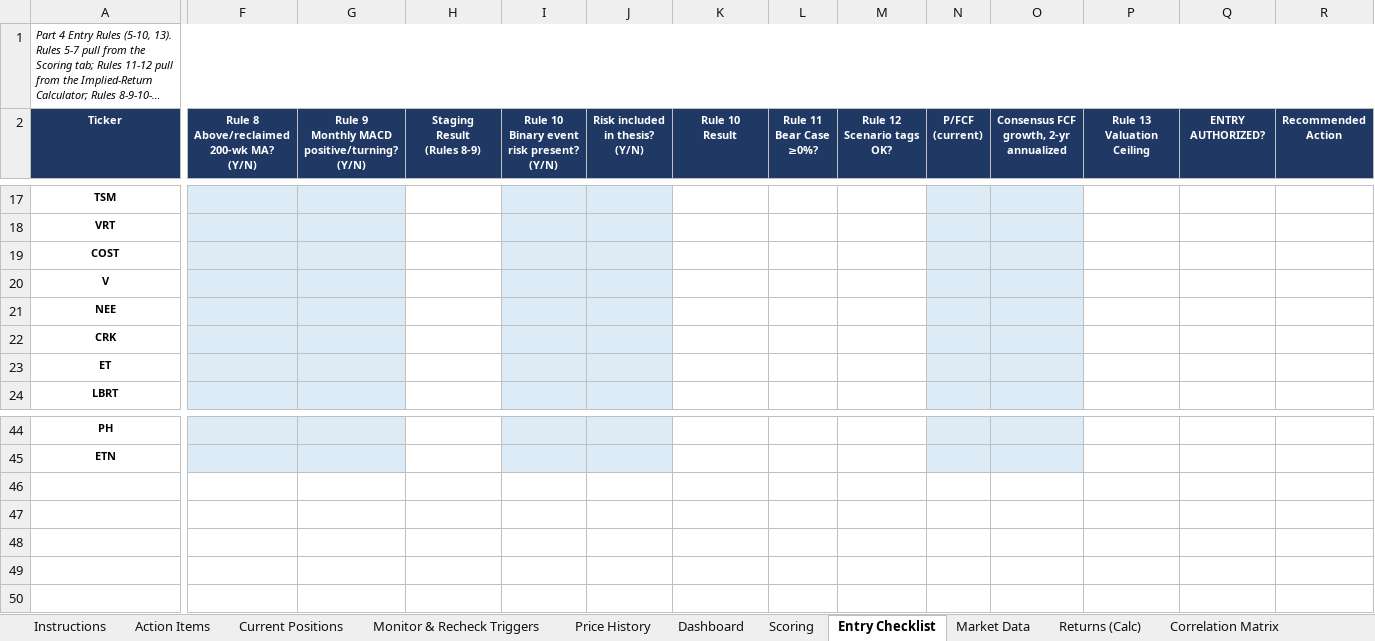
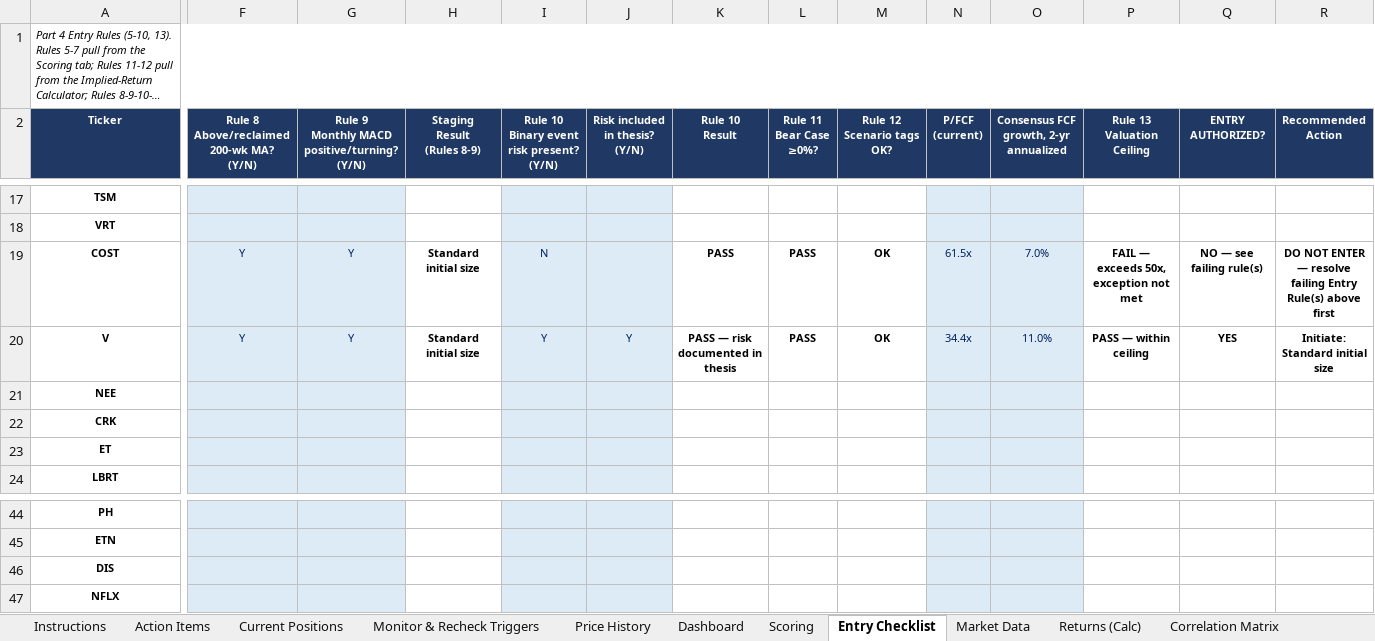
Before and after one commit to cope413/Stock_Picker, an Excel workbook: LANDRY_SYSTEM_WORKBOOK_25.xlsx, sheet Entry Checklist, drawn as a sheet; only a part is shown, gaps mark what is left out; long unchanged cells end in …; values as stored, in another font and other column widths than the file's, no borders; conditional formats and table styles not drawn; rows hold the shown columns only; the diff names each change by its address in the sheet, - before the commit and + after, or states it on an @@ line.

```diff
--- a/LANDRY_SYSTEM_WORKBOOK_25.xlsx (sheet Entry Checklist)
+++ b/LANDRY_SYSTEM_WORKBOOK_25.xlsx (sheet Entry Checklist)
-F19:F20: (empty)
+F19:F20: Y
-G19:G20: (empty)
+G19:G20: Y
-H19:H20 (Staging Result (Rules 8-9)): (empty)
+H19:H20 (Staging Result (Rules 8-9)): Standard initial size
-I19: (empty)
+I19: N
-K19 (Rule 10 Result): (empty)
+K19 (Rule 10 Result): PASS
-L19:L20 (Rule 11 Bear Case ≥0%?): (empty)
+L19:L20 (Rule 11 Bear Case ≥0%?): PASS
-M19:M20 (Rule 12 Scenario tags OK?): (empty)
+M19:M20 (Rule 12 Scenario tags OK?): OK
-N19 (P/FCF (current)): (empty)
+N19 (P/FCF (current)): 61.5x
-O19: (empty)
+O19: 7.0%
-P19 (Rule 13 Valuation Ceiling): (empty)
+P19 (Rule 13 Valuation Ceiling): FAIL — exceeds 50x, exception not met
-Q19 (ENTRY AUTHORIZED?): (empty)
+Q19 (ENTRY AUTHORIZED?): NO — see failing rule(s)
-R19 (Recommended Action): (empty)
+R19 (Recommended Action): DO NOT ENTER — resolve failing Entry Rule(s) above first
-I20: (empty)
+I20: Y
-J20 (Risk included in thesis? (Y/N)): (empty)
+J20 (Risk included in thesis? (Y/N)): Y
-K20 (Rule 10 Result): (empty)
+K20 (Rule 10 Result): PASS — risk documented in thesis
-N20 (P/FCF (current)): (empty)
+N20 (P/FCF (current)): 34.4x
-O20: (empty)
+O20: 11.0%
-P20 (Rule 13 Valuation Ceiling): (empty)
+P20 (Rule 13 Valuation Ceiling): PASS — within ceiling
-Q20 (ENTRY AUTHORIZED?): (empty)
+Q20 (ENTRY AUTHORIZED?): YES
-R20 (Recommended Action): (empty)
+R20 (Recommended Action): Initiate: Standard initial size
+row 46: DIS
+row 47: NFLX
```
Also changed, not shown: sheet Monitor & Recheck Triggers, sheet Dashboard, sheet Implied-Return Calculator, sheet Scoring, sheet Current Positions, sheet Journal, 1 more sheet, formulas that keep their value, charts or pictures, Darryl_Candidates_8-10-26.xlsx, 2 other files.
